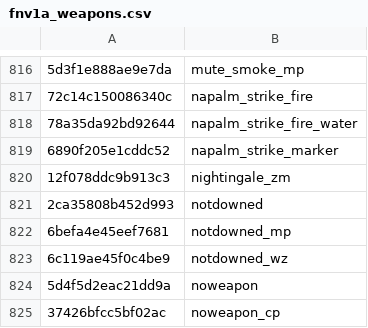
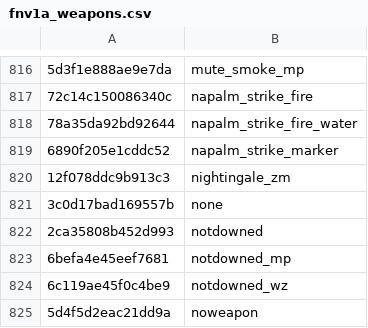
Before and after one commit to echo000/cod-name-db, a CSV file: csv/fnv1a_weapons.csv, drawn as a sheet; only a part is shown, gaps mark what is left out; the shorter side is filled out with more unchanged rows; the diff names each change by its address in the sheet, - before the commit and + after, or states it on an @@ line.

Commit message:
BO4 & BOCW weapons

```diff
--- a/csv/fnv1a_weapons.csv
+++ b/csv/fnv1a_weapons.csv
+row 821: 3c0d17bad169557b | none
```
Also changed, not shown: 2 other files.
